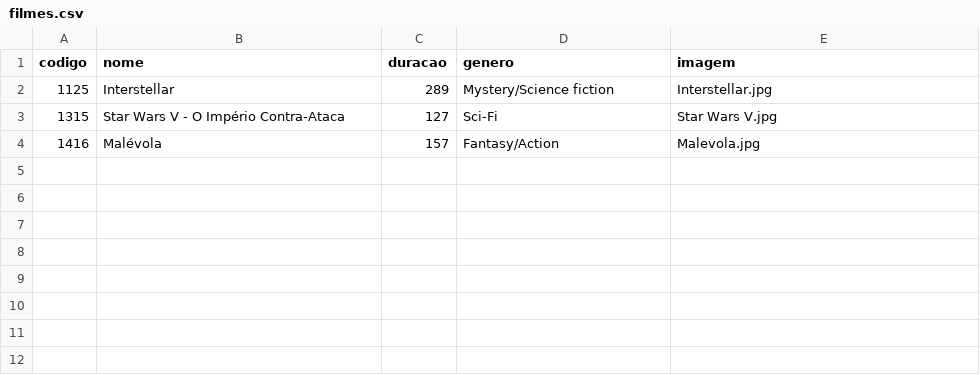
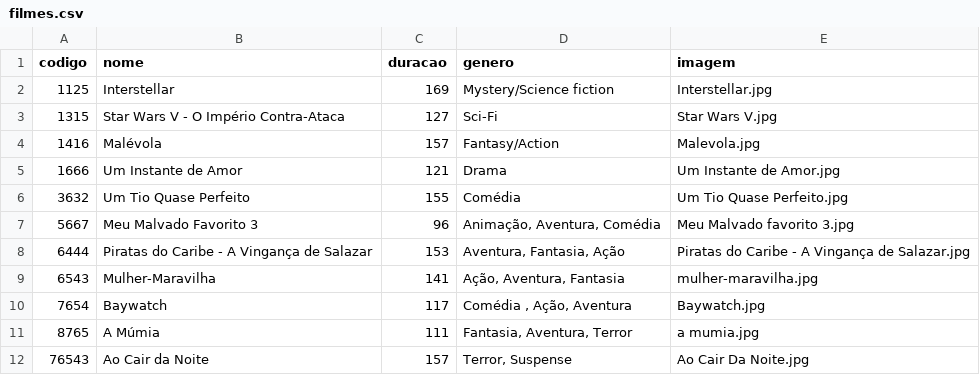
Before and after one commit to alefduarte/ControleCinema, a CSV file: ControleCinema/src/Dados/filmes.csv, drawn as a sheet.

```diff
--- a/ControleCinema/src/Dados/filmes.csv
+++ b/ControleCinema/src/Dados/filmes.csv
@@ -1,4 +1,12 @@
 "codigo";"nome";"duracao";"genero";"imagem"
-1125;"Interstellar";289;"Mystery/Science fiction";"Interstellar.jpg"
+1125;"Interstellar";169;"Mystery/Science fiction";"Interstellar.jpg"
 1315;"Star Wars V - O Império Contra-Ataca";127;"Sci-Fi";"Star Wars V.jpg"
 1416;"Malévola";157;"Fantasy/Action";"Malevola.jpg"
+1666;"Um Instante de Amor";121;"Drama";"Um Instante de Amor.jpg"
+3632;"Um Tio Quase Perfeito";155;"Comédia";"Um Tio Quase Perfeito.jpg"
+5667;"Meu Malvado Favorito 3";96;"Animação, Aventura, Comédia";"Meu Malvado favorito 3.jpg"
+6444;"Piratas do Caribe - A Vingança de Salazar";153;"Aventura, Fantasia, Ação";"Piratas do Caribe - A Vingança de Salazar.jpg"
+6543;"Mulher-Maravilha";141;"Ação, Aventura, Fantasia";"mulher-maravilha.jpg"
+7654;"Baywatch";117;"Comédia , Ação, Aventura";"Baywatch.jpg"
+8765;"A Múmia";111;"Fantasia, Aventura, Terror";"a mumia.jpg"
+76543;"Ao Cair da Noite";157;"Terror, Suspense";"Ao Cair Da Noite.jpg"
```
Also changed, not shown: 3 other files.
